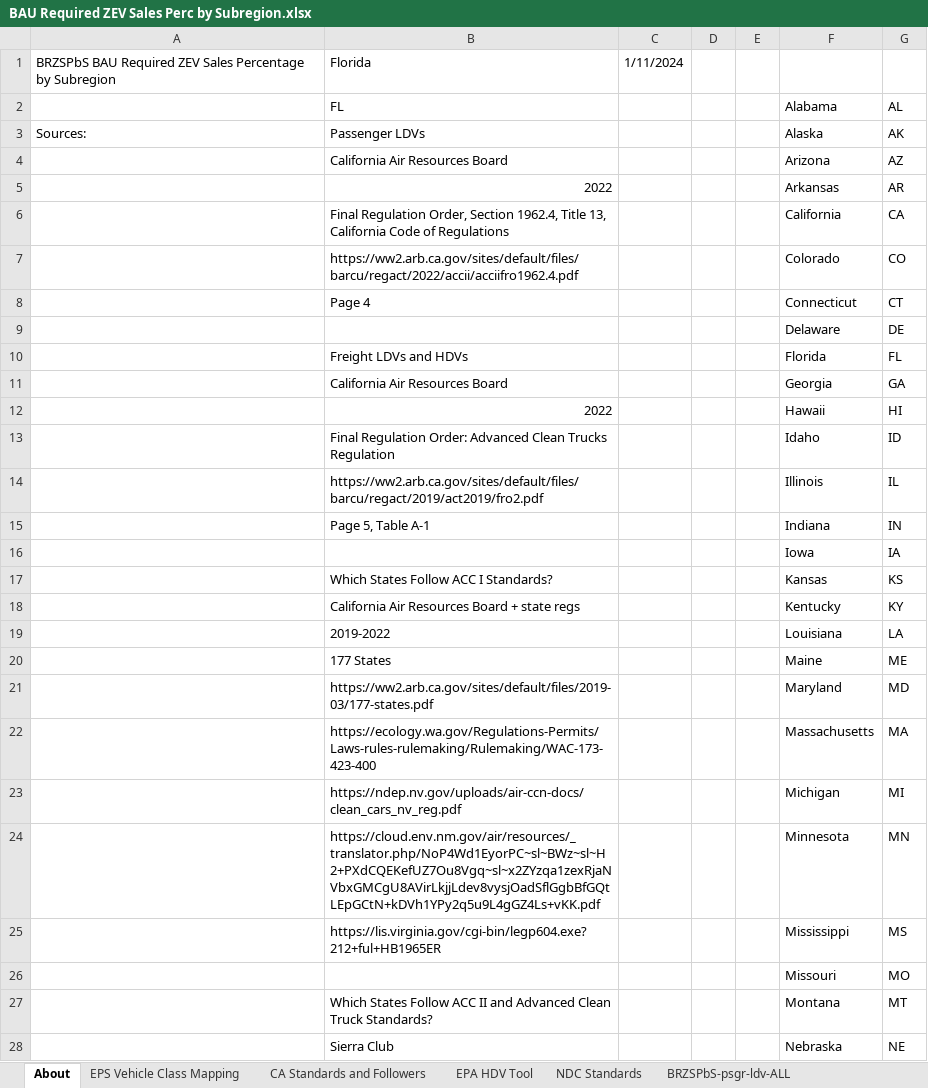
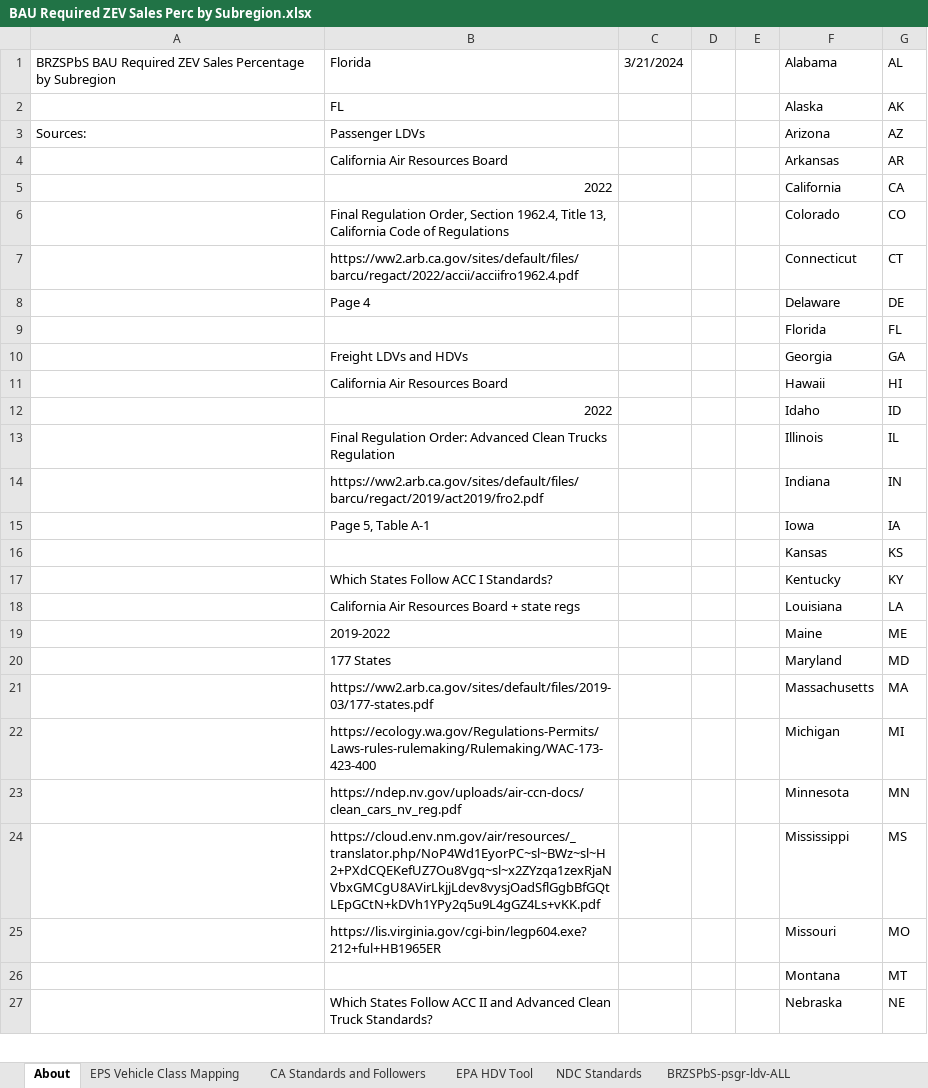
Before and after one commit to EnergyInnovation/eps-florida, an Excel workbook: InputData/trans/BRZSPbS/BAU Required ZEV Sales Perc by Subregion.xlsx, sheet About, drawn as a sheet; only a part is shown; values as stored, in another font and other column widths than the file's, no cell formats; removed rows and columns are numbered as before the commit, all else as after; the diff covers the shown part only; the diff names each change by its address in the sheet, - before the commit and + after, or states it on an @@ line.

```diff
--- a/InputData/trans/BRZSPbS/BAU Required ZEV Sales Perc by Subregion.xlsx (sheet About)
+++ b/InputData/trans/BRZSPbS/BAU Required ZEV Sales Perc by Subregion.xlsx (sheet About)
-C1: 1/11/2024
+C1: 3/21/2024
-F1: (empty)
+F1: Alabama
-G1: (empty)
+G1: AL
-row 2:  | FL |  |  |  | Alabama | AL
+row 2:  | FL |  |  |  | Alaska | AK
-F3: Alaska
+F3: Arizona
-G3: AK
+G3: AZ
-row 4:  | California Air Resources Board |  |  |  | Arizona | AZ
-B4: 2022
+B4: California Air Resources Board
-B5: Final Regulation Order, Section 1962.4, Title 13, California Code of Regulations
+B5: 2022
-B6: https://ww2.arb.ca.gov/sites/default/files/barcu/regact/2022/accii/acciifro1962.4.pdf
+B6: Final Regulation Order, Section 1962.4, Title 13, California Code of Regulations
-B7: Page 4
+B7: https://ww2.arb.ca.gov/sites/default/files/barcu/regact/2022/accii/acciifro1962.4.pdf
-B8: (empty)
+B8: Page 4
-B9: Freight LDVs and HDVs
+B9: (empty)
-B10: California Air Resources Board
+B10: Freight LDVs and HDVs
-B11: 2022
+B11: California Air Resources Board
-B12: Final Regulation Order: Advanced Clean Trucks Regulation
+B12: 2022
-B13: https://ww2.arb.ca.gov/sites/default/files/barcu/regact/2019/act2019/fro2.pdf
+B13: Final Regulation Order: Advanced Clean Trucks Regulation
-B14: Page 5, Table A-1
+B14: https://ww2.arb.ca.gov/sites/default/files/barcu/regact/2019/act2019/fro2.pdf
-B15: (empty)
+B15: Page 5, Table A-1
-B16: Which States Follow ACC I Standards?
+B16: (empty)
-B17: California Air Resources Board + state regs
+B17: Which States Follow ACC I Standards?
-B18: 2019-2022
+B18: California Air Resources Board + state regs
-B19: 177 States
+B19: 2019-2022
-B20: https://ww2.arb.ca.gov/sites/default/files/2019-03/177-states.pdf
+B20: 177 States
-B21: https://ecology.wa.gov/Regulations-Permits/Laws-rules-rulemaking/Rulemaking/WAC-173-423-400
+B21: https://ww2.arb.ca.gov/sites/default/files/2019-03/177-states.pdf
-B22: https://ndep.nv.gov/uploads/air-ccn-docs/clean_cars_nv_reg.pdf
+B22: https://ecology.wa.gov/Regulations-Permits/Laws-rules-rulemaking/Rulemaking/WAC-173-423-400
-B23: https://cloud.env.nm.gov/air/resources/_translator.php/NoP4Wd1EyorPC~sl~BWz~sl~H2+PXdCQEKefUZ7Ou8Vgq~sl~x2ZYzqa1zexRjaNVbxGMCgU8AVirLkjjLdev8vysjOadSflGgbBfGQtLEpGCtN+kDVh1YPy2q5u9L4gGZ4Ls+vKK.pdf
+B23: https://ndep.nv.gov/uploads/air-ccn-docs/clean_cars_nv_reg.pdf
-B24: https://lis.virginia.gov/cgi-bin/legp604.exe?212+ful+HB1965ER
+B24: https://cloud.env.nm.gov/air/resources/_translator.php/NoP4Wd1EyorPC~sl~BWz~sl~H2+PXdCQEKefUZ7Ou8Vgq~sl~x2ZYzqa1zexRjaNVbxGMCgU8AVirLkjjLdev8vysjOadSflGgbBfGQtLEpGCtN+kDVh1YPy2q5u9L4gGZ4Ls+vKK.pdf
-B25: (empty)
+B25: https://lis.virginia.gov/cgi-bin/legp604.exe?212+ful+HB1965ER
-B26: Which States Follow ACC II and Advanced Clean Truck Standards?
+B26: (empty)
-B27: Sierra Club
+B27: Which States Follow ACC II and Advanced Clean Truck Standards?
```
Also changed, not shown: 1 added row and 23 edited cells elsewhere in this sheet, sheet NDC Standards, sheet CA Standards and Followers, sheet BRZSPbS-frgt-mtrbk, sheet BRZSPbS-psgr-mtrbk, sheet BRZSPbS-frgt-hdv-ALL, sheet BRZSPbS-frgt-ldv-ALL, 8 more sheets, other sheet tabs, cell formats, formulas that keep their value, InputData/elec/BDTPTUMCF/Boolean Does This Plant Type Use Maximum Capacity Factor.xlsx, InputData/elec/CSC/Capacity Supply Curve.xlsx, 31 other files.
